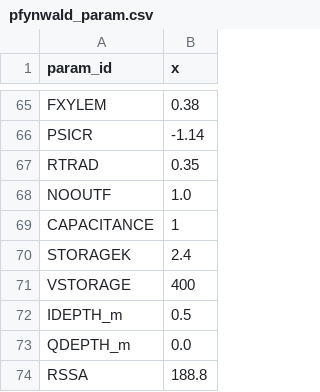
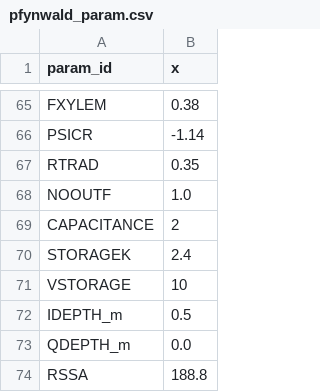
Before and after one commit to fabern/LWFBrook90.jl, a CSV file: examples/PFY2024-capacitance/pfynwald_param.csv (was examples/PFY2025-capacitance/pfynwald_param.csv), drawn as a sheet; only a part is shown, gaps mark what is left out.

```diff
--- a/examples/PFY2025-capacitance/pfynwald_param.csv
+++ b/examples/PFY2024-capacitance/pfynwald_param.csv
@@ -68,5 +68,5 @@ RTRAD,0.35
 NOOUTF,1.0
-CAPACITANCE, 1
+CAPACITANCE, 2
 STORAGEK, 2.4
-VSTORAGE, 400
+VSTORAGE, 10
 IDEPTH_m,0.5
```
Also changed, not shown: 2 other files.
